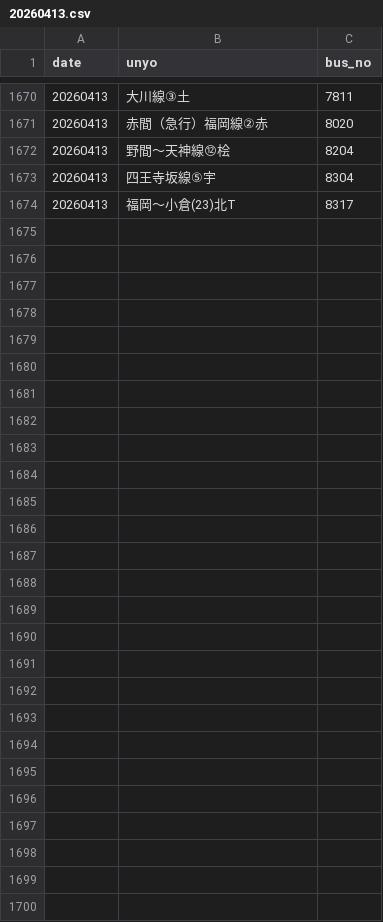
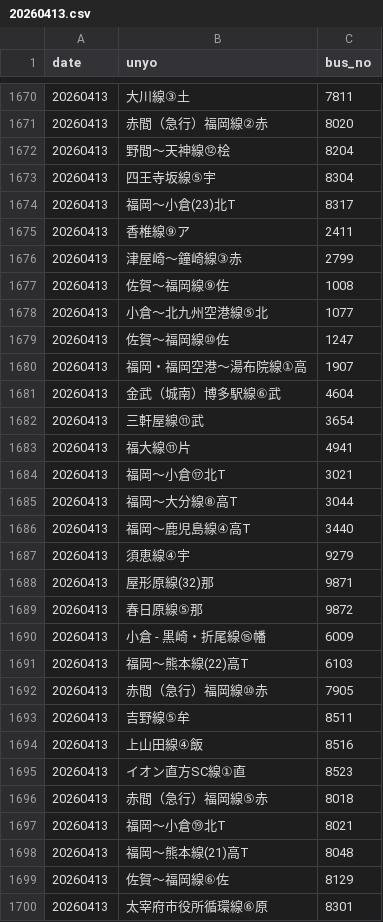
Before and after one commit to sakuraps1134/naviapp, a CSV file: 20260413.csv, drawn as a sheet; only a part is shown, gaps mark what is left out.

```diff
--- a/20260413.csv
+++ b/20260413.csv
@@ -1674 +1674,27 @@
 "20260413","福岡～小倉(23)北T","8317"
+"20260413","香椎線⑨ア","2411"
+"20260413","津屋崎～鐘崎線③赤","2799"
+"20260413","佐賀～福岡線⑨佐","1008"
+"20260413","小倉～北九州空港線⑤北","1077"
+"20260413","佐賀～福岡線⑩佐","1247"
+"20260413","福岡・福岡空港～湯布院線①高","1907"
+"20260413","金武（城南）博多駅線⑥武","4604"
+"20260413","三軒屋線⑪武","3654"
+"20260413","福大線⑪片","4941"
+"20260413","福岡～小倉⑰北T","3021"
+"20260413","福岡～大分線⑧高T","3044"
+"20260413","福岡～鹿児島線④高T","3440"
+"20260413","須恵線④宇","9279"
+"20260413","屋形原線(32)那","9871"
+"20260413","春日原線⑤那","9872"
+"20260413","小倉 - 黒崎・折尾線⑮幡","6009"
+"20260413","福岡～熊本線(22)高T","6103"
+"20260413","赤間（急行）福岡線⑩赤","7905"
+"20260413","吉野線⑤牟","8511"
+"20260413","上山田線④飯","8516"
+"20260413","イオン直方SC線①直","8523"
+"20260413","赤間（急行）福岡線⑤赤","8018"
+"20260413","福岡～小倉⑲北T","8021"
+"20260413","福岡～熊本線(21)高T","8048"
+"20260413","佐賀～福岡線⑥佐","8129"
+"20260413","太宰府市役所循環線⑥原","8301"
```
Also changed, not shown: 1 other file.
